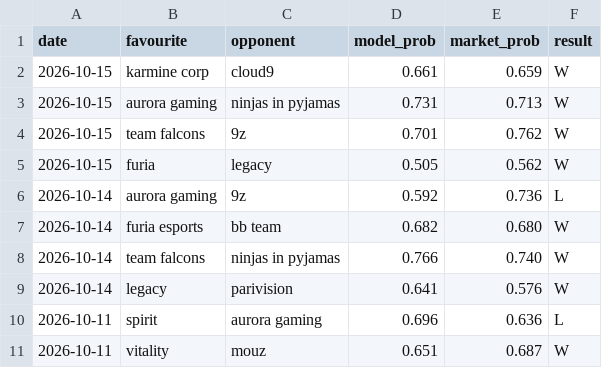
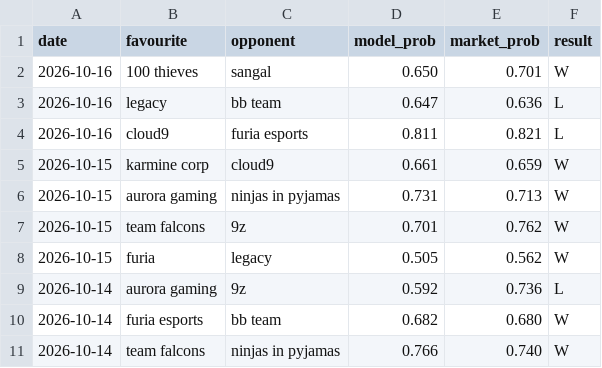
Before and after one commit to Altora-Analytics/altora-analytics, a CSV file: record-esports.csv, drawn as a sheet; only a part is shown; the shorter side is filled out with more unchanged rows; the diff names each change by its address in the sheet, - before the commit and + after, or states it on an @@ line.

```diff
--- a/record-esports.csv
+++ b/record-esports.csv
+row 2: 2026-10-16 | 100 thieves | sangal | 0.650 | 0.701 | W
+row 3: 2026-10-16 | legacy | bb team | 0.647 | 0.636 | L
+row 4: 2026-10-16 | cloud9 | furia esports | 0.811 | 0.821 | L
```
Also changed, not shown: record-darts.csv, record-rugby.csv, 10 other files.
